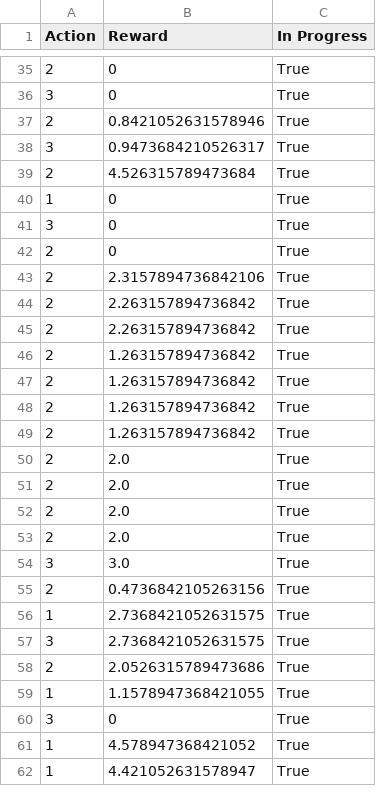
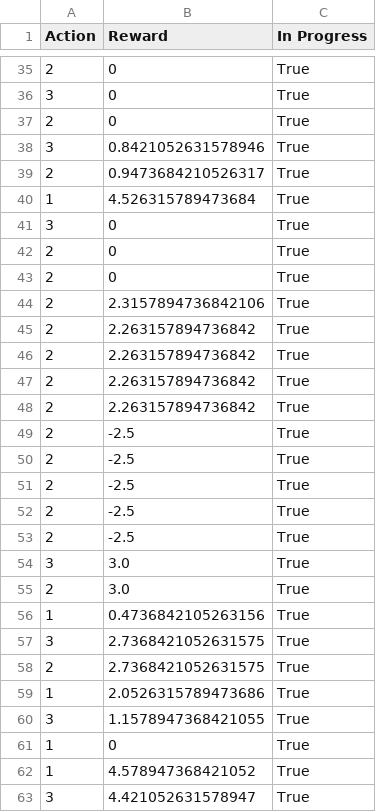
Before and after one commit to joancafom/carrot, a CSV file: live_records/pack_08082019_201604/summary.csv, drawn as a sheet; only a part is shown, gaps mark what is left out; the shorter side is filled out with more unchanged rows; the diff covers the shown part only.

```diff
--- a/live_records/pack_08082019_201604/summary.csv
+++ b/live_records/pack_08082019_201604/summary.csv
@@ -36,7 +36,8 @@ Action|Reward|In Progress
 3|0|True
-2|0.8421052631578946|True
-3|0.9473684210526317|True
-2|4.526315789473684|True
-1|0|True
+2|0|True
+3|0.8421052631578946|True
+2|0.9473684210526317|True
+1|4.526315789473684|True
 3|0|True
+2|0|True
 2|0|True
@@ -45,17 +46,18 @@ Action|Reward|In Progress
 2|2.263157894736842|True
-2|1.263157894736842|True
-2|1.263157894736842|True
-2|1.263157894736842|True
-2|1.263157894736842|True
-2|2.0|True
-2|2.0|True
-2|2.0|True
-2|2.0|True
+2|2.263157894736842|True
+2|2.263157894736842|True
+2|-2.5|True
+2|-2.5|True
+2|-2.5|True
+2|-2.5|True
+2|-2.5|True
 3|3.0|True
-2|0.4736842105263156|True
-1|2.7368421052631575|True
+2|3.0|True
+1|0.4736842105263156|True
 3|2.7368421052631575|True
-2|2.0526315789473686|True
-1|1.1578947368421055|True
-3|0|True
+2|2.7368421052631575|True
+1|2.0526315789473686|True
+3|1.1578947368421055|True
+1|0|True
 1|4.578947368421052|True
+3|4.421052631578947|True
```
Also changed, not shown: 8 added rows, 11 removed rows, 3 moved rows and 41 edited cells elsewhere in this file, live_records/pack_08082019_184935/summary.csv, live_records/pack_08082019_190947/summary.csv, 17 other files.
